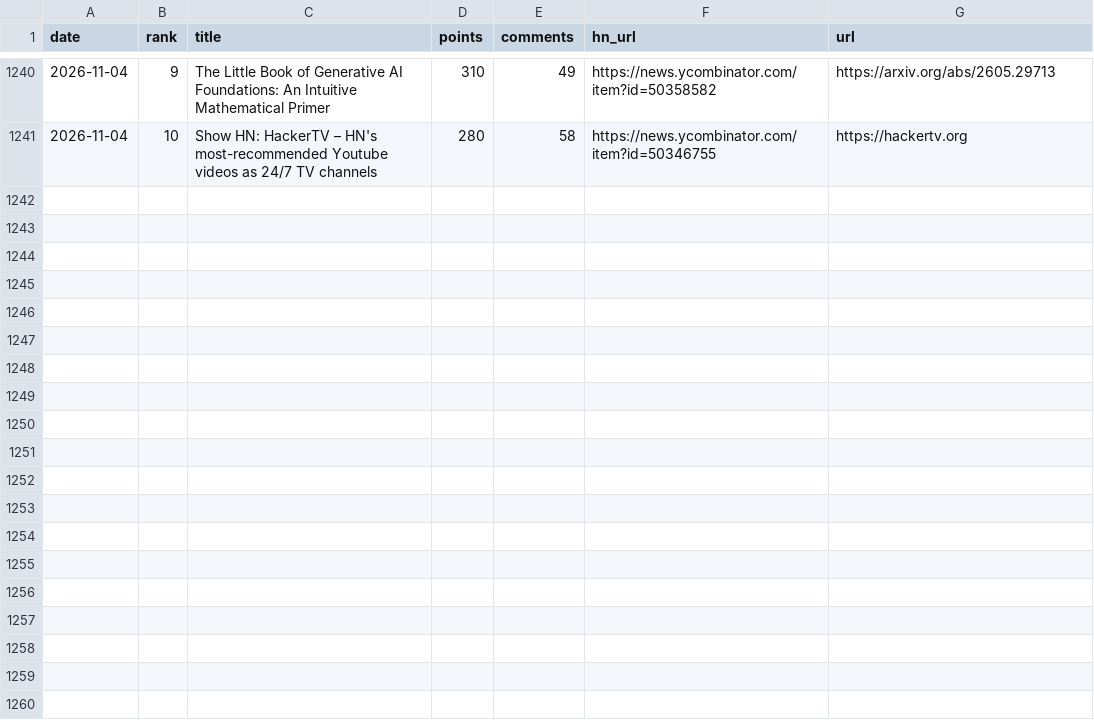
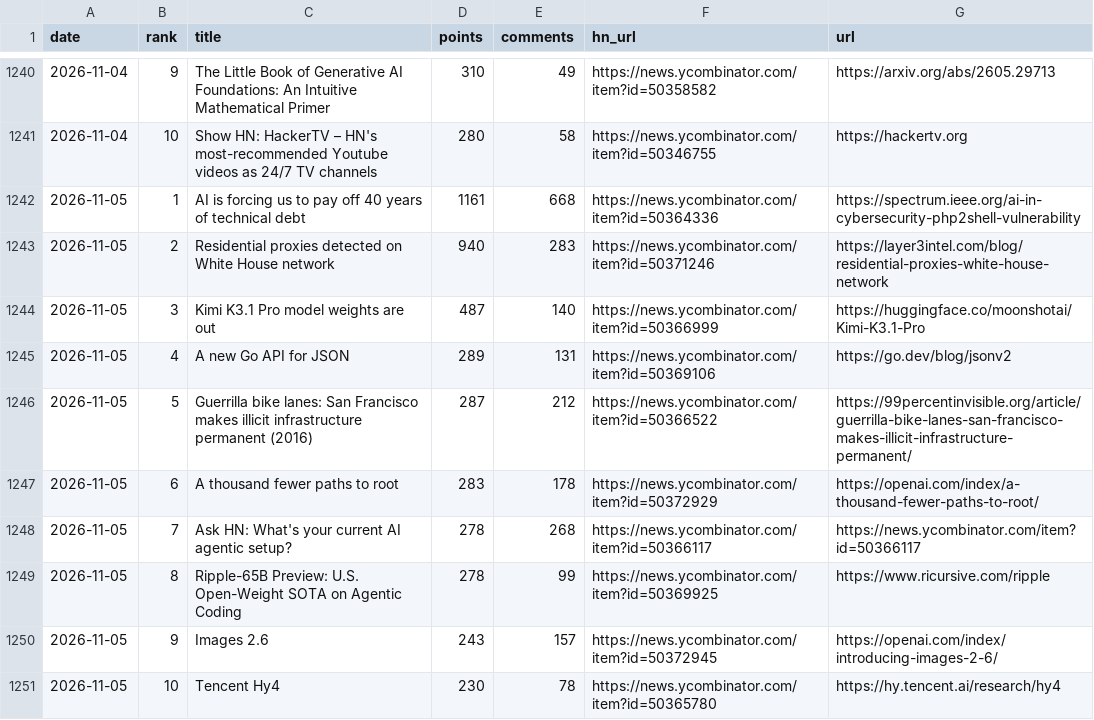
Before and after one commit to FunnymeowwooV0/star-observatory, a CSV file: data/hn_daily.csv, drawn as a sheet; only a part is shown, gaps mark what is left out.

```diff
--- a/data/hn_daily.csv
+++ b/data/hn_daily.csv
@@ -1241 +1241,11 @@ date,rank,title,points,comments,hn_url,url
 2026-11-04,10,Show HN: HackerTV – HN's most-recommended Youtube videos as 24/7 TV channels,280,58,https://news.ycombinator.com/item?id=50346755,https://hackertv.org
+2026-11-05,1,AI is forcing us to pay off 40 years of technical debt,1161,668,https://news.ycombinator.com/item?id=50364336,https://spectrum.ieee.org/ai-in-cybersecurity-php2shell-vulnerability
+2026-11-05,2,Residential proxies detected on White House network,940,283,https://news.ycombinator.com/item?id=50371246,https://layer3intel.com/blog/residential-proxies-white-house-network
+2026-11-05,3,Kimi K3.1 Pro model weights are out,487,140,https://news.ycombinator.com/item?id=50366999,https://huggingface.co/moonshotai/Kimi-K3.1-Pro
+2026-11-05,4,A new Go API for JSON,289,131,https://news.ycombinator.com/item?id=50369106,https://go.dev/blog/jsonv2
+2026-11-05,5,Guerrilla bike lanes: San Francisco makes illicit infrastructure permanent (2016),287,212,https://news.ycombinator.com/item?id=50366522,https://99percentinvisible.org/article/guerrilla-bike-lanes-san-francisco-makes-illicit-infrastructure-permanent/
+2026-11-05,6,A thousand fewer paths to root,283,178,https://news.ycombinator.com/item?id=50372929,https://openai.com/index/a-thousand-fewer-paths-to-root/
+2026-11-05,7,Ask HN: What's your current AI agentic setup?,278,268,https://news.ycombinator.com/item?id=50366117,https://news.ycombinator.com/item?id=50366117
+2026-11-05,8,Ripple-65B Preview: U.S. Open-Weight SOTA on Agentic Coding,278,99,https://news.ycombinator.com/item?id=50369925,https://www.ricursive.com/ripple
+2026-11-05,9,Images 2.6,243,157,https://news.ycombinator.com/item?id=50372945,https://openai.com/index/introducing-images-2-6/
+2026-11-05,10,Tencent Hy4,230,78,https://news.ycombinator.com/item?id=50365780,https://hy.tencent.ai/research/hy4
```
Also changed, not shown: data/github_daily.csv, data/hf_trending.csv, 7 other files.
